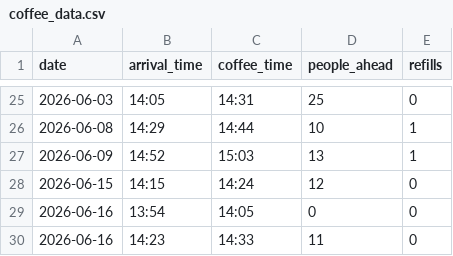
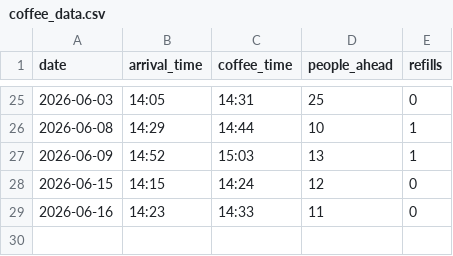
Before and after one commit to vviggyy/coffeehour, a CSV file: coffee_data.csv, drawn as a sheet; only a part is shown, gaps mark what is left out.

Commit message:
Delete visit 2026-06-16 13:54 (0 people)

```diff
--- a/coffee_data.csv
+++ b/coffee_data.csv
@@ -28,3 +28,2 @@ date,arrival_time,coffee_time,people_ahead,refills
 2026-06-15,14:15,14:24,12,0
-2026-06-16,13:54,14:05,0,0
 2026-06-16,14:23,14:33,11,0
```
